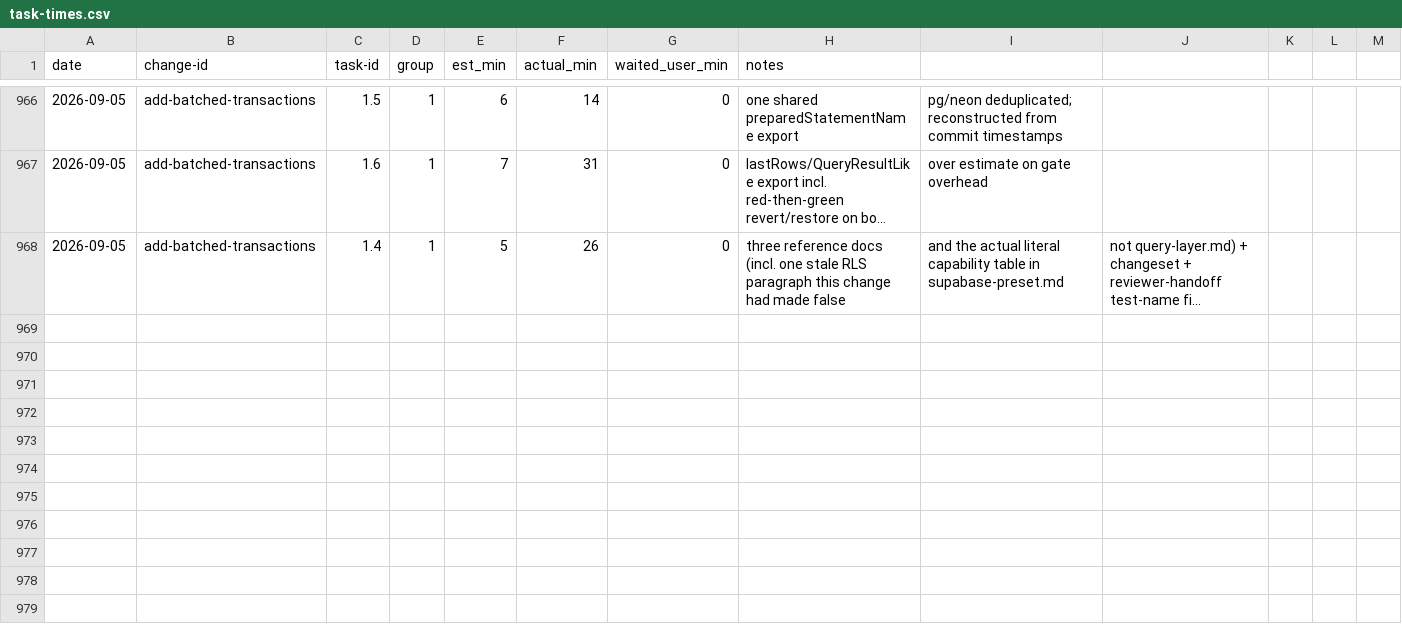
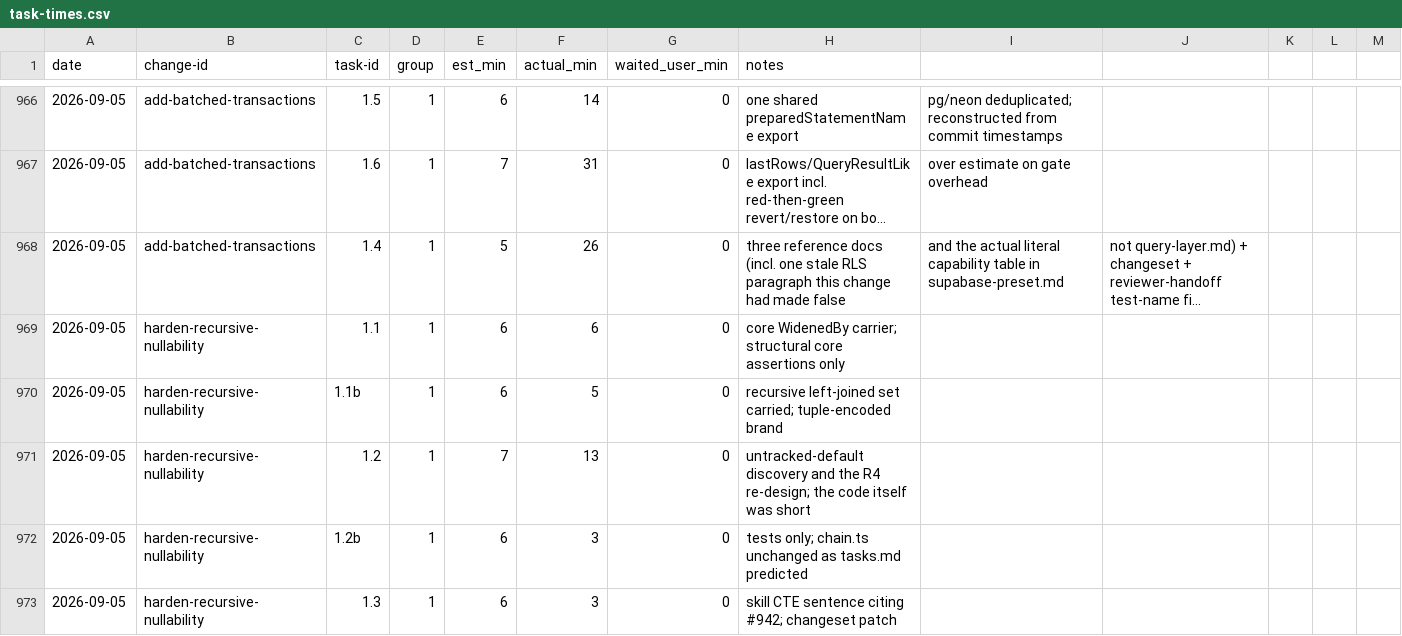
Before and after one commit to quickstart-now/hejbro, a CSV file: openspec/task-times.csv, drawn as a sheet; only a part is shown, gaps mark what is left out; long unchanged cells end in …; the diff names each change by its address in the sheet, - before the commit and + after, or states it on an @@ line.

Commit message:
chore(openspec): task-times and readme badges (#500)

```diff
--- a/openspec/task-times.csv
+++ b/openspec/task-times.csv
+row 969: 2026-09-05 | harden-recursive-nullability | 1.1 | 1 | 6 | 6 | 0 | core WidenedBy carrier; structural core assertions only
+row 970: 2026-09-05 | harden-recursive-nullability | 1.1b | 1 | 6 | 5 | 0 | recursive left-joined set carried; tuple-encoded brand
+row 971: 2026-09-05 | harden-recursive-nullability | 1.2 | 1 | 7 | 13 | 0 | untracked-default discovery and the R4 re-design; the code itself was short
+row 972: 2026-09-05 | harden-recursive-nullability | 1.2b | 1 | 6 | 3 | 0 | tests only; chain.ts unchanged as tasks.md predicted
+row 973: 2026-09-05 | harden-recursive-nullability | 1.3 | 1 | 6 | 3 | 0 | skill CTE sentence citing #942; changeset patch
```
Also changed, not shown: 1 other file.
